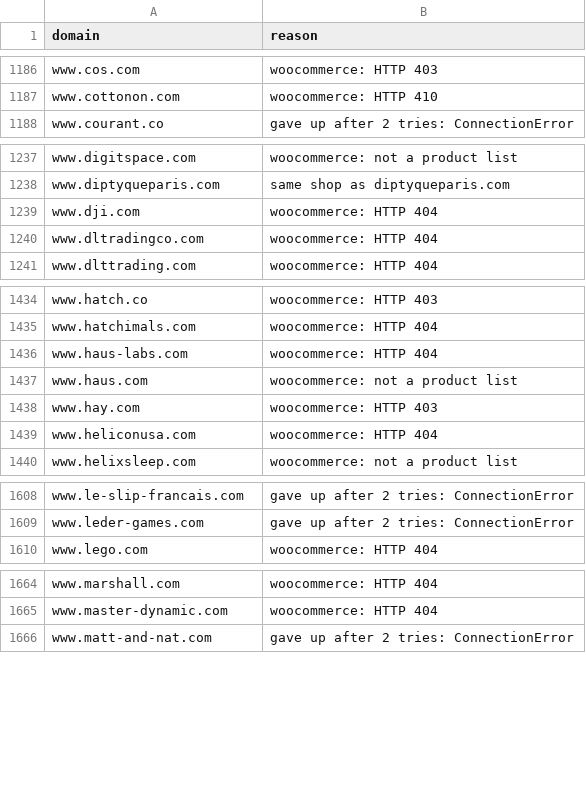
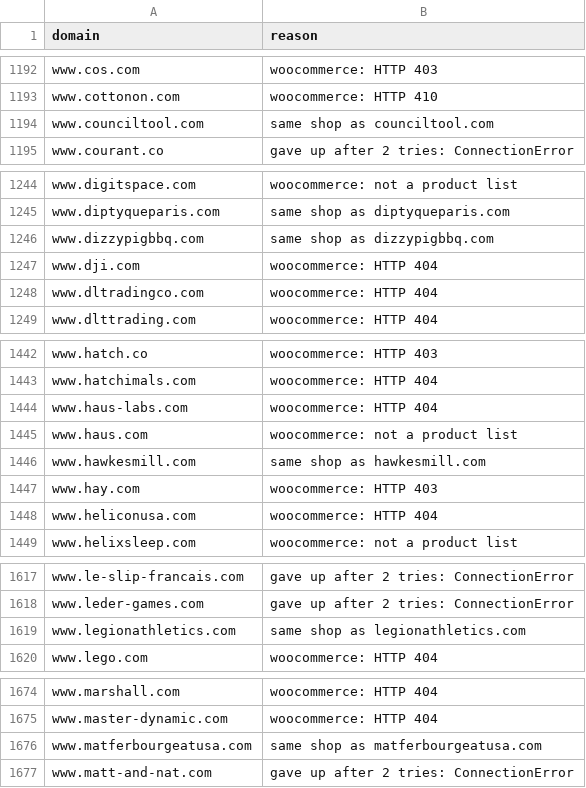
Before and after one commit to muaz-32/black-friday-price-audit, a CSV file: stores/rejected.csv, drawn as a sheet; only a part is shown, gaps mark what is left out; the diff covers the shown part only.

```diff
--- a/stores/rejected.csv
+++ b/stores/rejected.csv
@@ -1187,2 +1193,3 @@ www.cos.com,woocommerce: HTTP 403
 www.cottonon.com,woocommerce: HTTP 410
+www.counciltool.com,same shop as counciltool.com
 www.courant.co,gave up after 2 tries: ConnectionError
@@ -1238,2 +1245,3 @@ www.digitspace.com,woocommerce: not a product list
 www.diptyqueparis.com,same shop as diptyqueparis.com
+www.dizzypigbbq.com,same shop as dizzypigbbq.com
 www.dji.com,woocommerce: HTTP 404
@@ -1437,2 +1445,3 @@ www.haus-labs.com,woocommerce: HTTP 404
 www.haus.com,woocommerce: not a product list
+www.hawkesmill.com,same shop as hawkesmill.com
 www.hay.com,woocommerce: HTTP 403
@@ -1609,2 +1618,3 @@ www.le-slip-francais.com,gave up after 2 tries: ConnectionError
 www.leder-games.com,gave up after 2 tries: ConnectionError
+www.legionathletics.com,same shop as legionathletics.com
 www.lego.com,woocommerce: HTTP 404
@@ -1665,2 +1675,3 @@ www.marshall.com,woocommerce: HTTP 404
 www.master-dynamic.com,woocommerce: HTTP 404
+www.matferbourgeatusa.com,same shop as matferbourgeatusa.com
 www.matt-and-nat.com,gave up after 2 tries: ConnectionError
```
Also changed, not shown: 10 added rows elsewhere in this file, stores/stores.csv.
